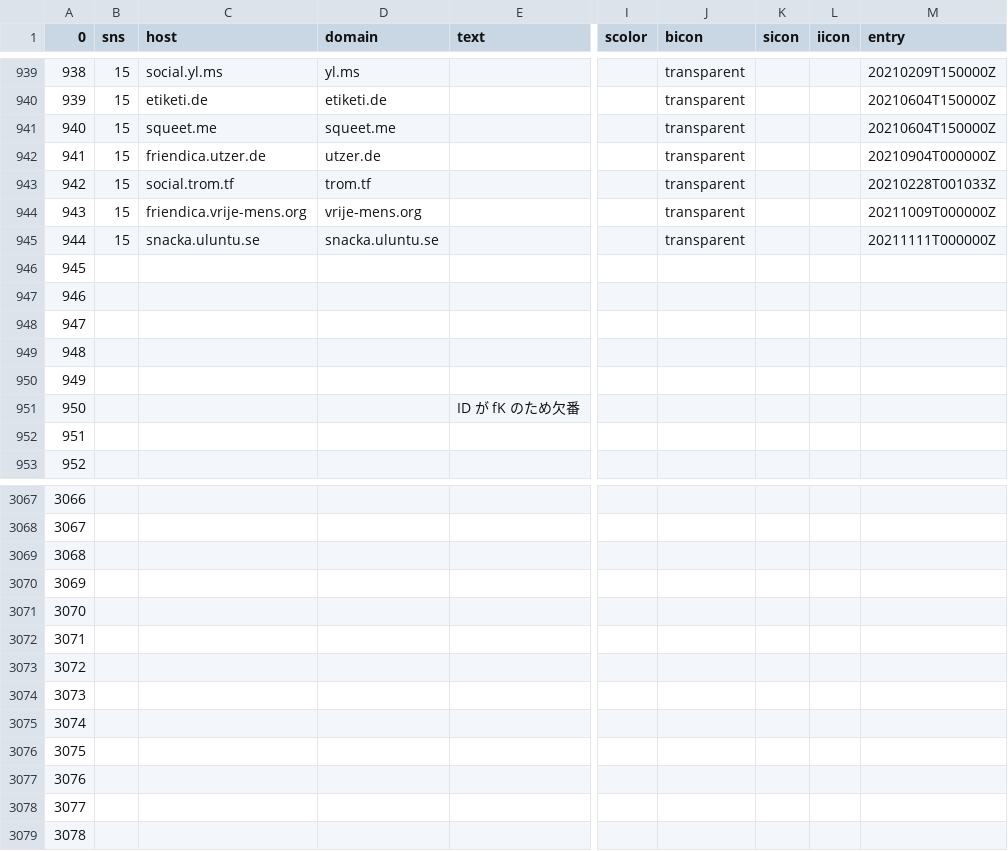
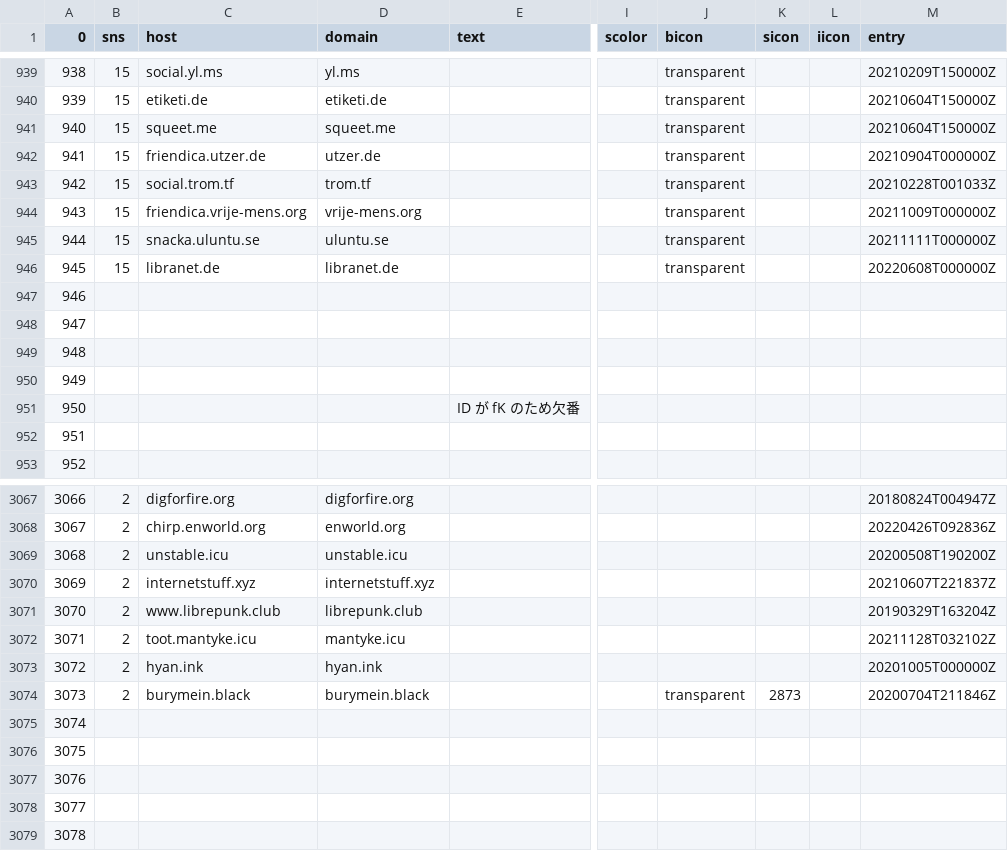
Before and after one commit to InstanceTicker/instances, a TSV file: instances.tsv, drawn as a sheet; only a part is shown, gaps mark what is left out; the diff covers the shown part only; the diff names each change by its address in the sheet, - before the commit and + after, or states it on an @@ line.

```diff
--- a/instances.tsv
+++ b/instances.tsv
-D945 (domain): snacka.uluntu.se
+D945 (domain): uluntu.se
-B946 (sns): (empty)
+B946 (sns): 15
-C946 (host): (empty)
+C946 (host): libranet.de
-D946 (domain): (empty)
+D946 (domain): libranet.de
-J946 (bicon): (empty)
+J946 (bicon): transparent
-M946 (entry): (empty)
+M946 (entry): 20220608T000000Z
-B3067:B3074 (sns): (empty)
+B3067:B3074 (sns): 2
-C3067 (host): (empty)
+C3067 (host): digforfire.org
-D3067 (domain): (empty)
+D3067 (domain): digforfire.org
-M3067 (entry): (empty)
+M3067 (entry): 20180824T004947Z
-C3068 (host): (empty)
+C3068 (host): chirp.enworld.org
-D3068 (domain): (empty)
+D3068 (domain): enworld.org
-M3068 (entry): (empty)
+M3068 (entry): 20220426T092836Z
-C3069 (host): (empty)
+C3069 (host): unstable.icu
-D3069 (domain): (empty)
+D3069 (domain): unstable.icu
-M3069 (entry): (empty)
+M3069 (entry): 20200508T190200Z
-C3070 (host): (empty)
+C3070 (host): internetstuff.xyz
-D3070 (domain): (empty)
+D3070 (domain): internetstuff.xyz
-M3070 (entry): (empty)
+M3070 (entry): 20210607T221837Z
-C3071 (host): (empty)
+C3071 (host): www.librepunk.club
-D3071 (domain): (empty)
+D3071 (domain): librepunk.club
-M3071 (entry): (empty)
+M3071 (entry): 20190329T163204Z
-C3072 (host): (empty)
+C3072 (host): toot.mantyke.icu
-D3072 (domain): (empty)
+D3072 (domain): mantyke.icu
-M3072 (entry): (empty)
+M3072 (entry): 20211128T032102Z
-C3073 (host): (empty)
+C3073 (host): hyan.ink
-D3073 (domain): (empty)
+D3073 (domain): hyan.ink
-M3073 (entry): (empty)
+M3073 (entry): 20201005T000000Z
-C3074 (host): (empty)
+C3074 (host): burymein.black
-D3074 (domain): (empty)
+D3074 (domain): burymein.black
-J3074 (bicon): (empty)
+J3074 (bicon): transparent
-K3074 (sicon): (empty)
+K3074 (sicon): 2873
-M3074 (entry): (empty)
+M3074 (entry): 20200704T211846Z
```
Also changed, not shown: 73 edited cells elsewhere in this file.
